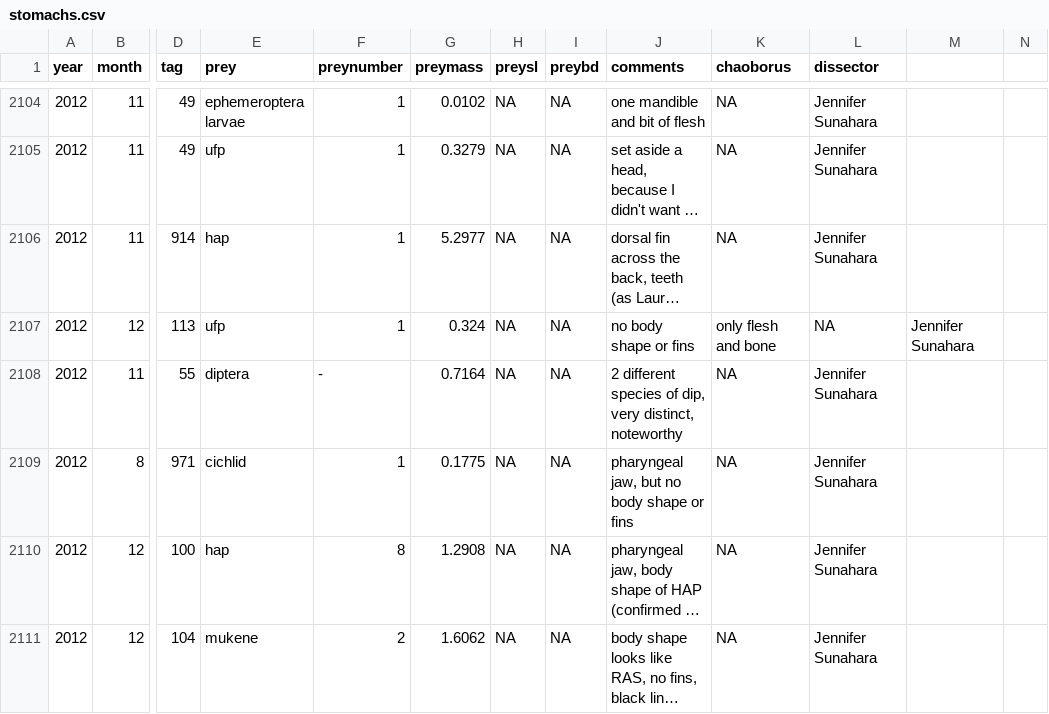
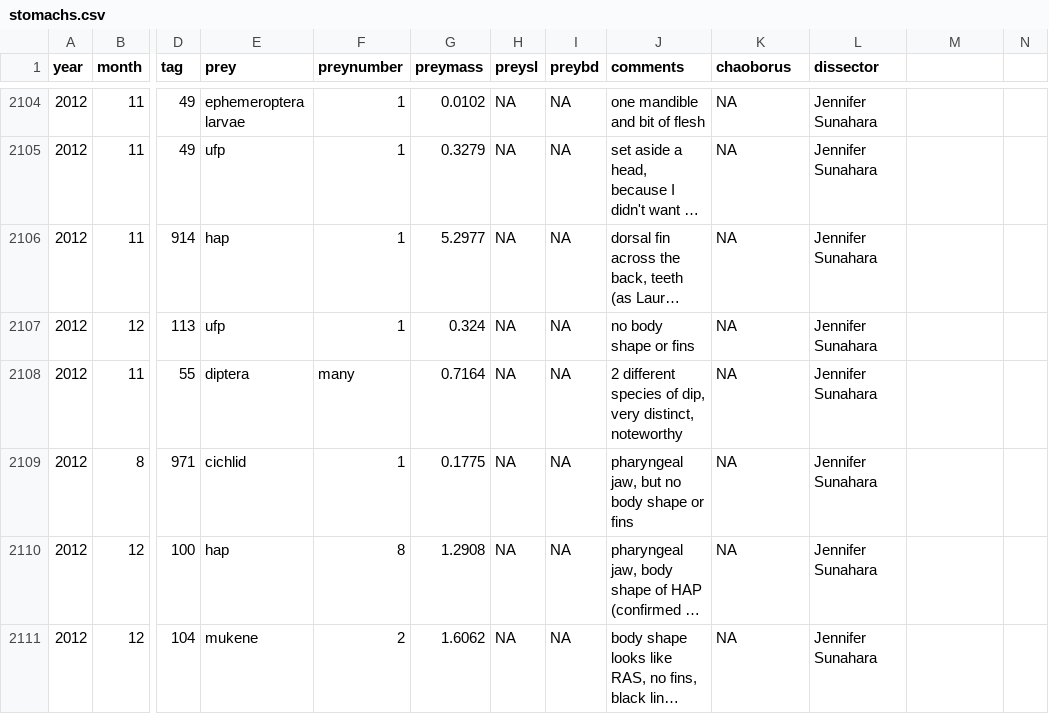
Before and after one commit to TristansCloud/Nile-Perch, a CSV file: stomachs.csv, drawn as a sheet; only a part is shown, gaps mark what is left out; long unchanged cells end in …; the diff covers the shown part only; the diff names each change by its address in the sheet, - before the commit and + after, or states it on an @@ line.

```diff
--- a/stomachs.csv
+++ b/stomachs.csv
-K2107 (chaoborus): only flesh and bone
+K2107 (chaoborus): NA
-L2107 (dissector): NA
+L2107 (dissector): Jennifer Sunahara
-M2107: Jennifer Sunahara
+M2107: (empty)
-F2108 (preynumber): -
+F2108 (preynumber): many
```
Also changed, not shown: 16 edited cells elsewhere in this file, 3 other files.
